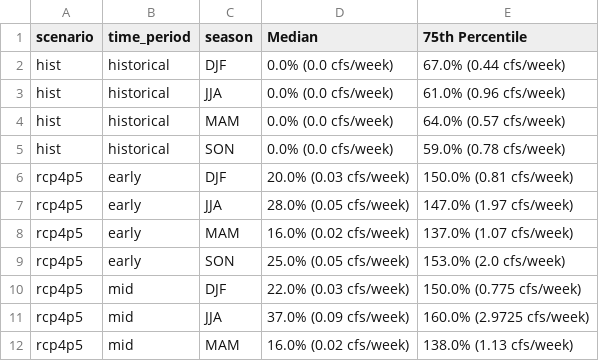
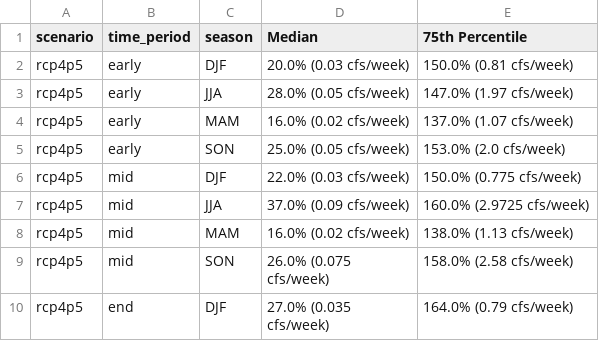
Before and after one commit to devalc/hydroXtremes, a CSV file: Results/summary_stats/flood_seasonal_summary_stats_intensity.csv, drawn as a sheet; only a part is shown; the shorter side is filled out with more unchanged rows; the diff names each change by its address in the sheet, - before the commit and + after, or states it on an @@ line.

```diff
--- a/Results/summary_stats/flood_seasonal_summary_stats_intensity.csv
+++ b/Results/summary_stats/flood_seasonal_summary_stats_intensity.csv
-row 2: hist | historical | DJF | 0.0% (0.0 cfs/week) | 67.0% (0.44 cfs/week)
-row 3: hist | historical | JJA | 0.0% (0.0 cfs/week) | 61.0% (0.96 cfs/week)
-row 4: hist | historical | MAM | 0.0% (0.0 cfs/week) | 64.0% (0.57 cfs/week)
-row 5: hist | historical | SON | 0.0% (0.0 cfs/week) | 59.0% (0.78 cfs/week)
```
Also changed, not shown: Results/summary_stats/drought_seasonal_summary_stats_duration.csv, Results/summary_stats/drought_seasonal_summary_stats_intensity.csv, 9 other files.
